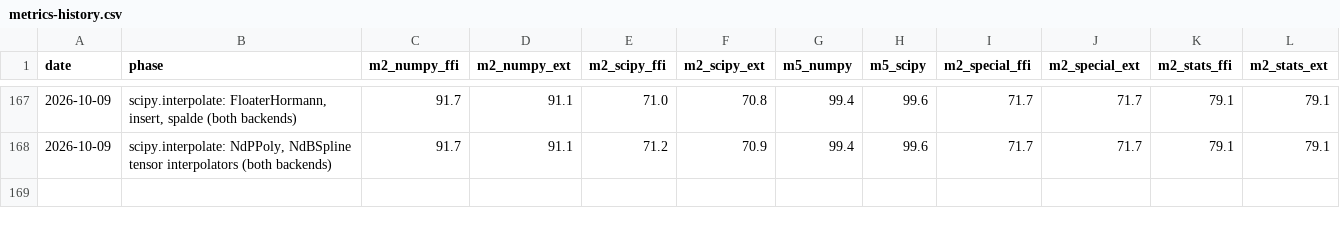
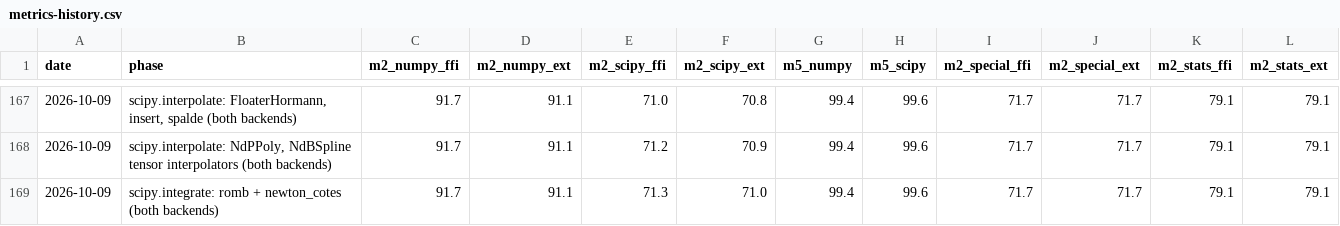
Before and after one commit to DMJ-CV-91913/tessero, a CSV file: .work/metrics-history.csv, drawn as a sheet; only a part is shown, gaps mark what is left out.

```diff
--- a/.work/metrics-history.csv
+++ b/.work/metrics-history.csv
@@ -168 +168,2 @@ date,phase,m2_numpy_ffi,m2_numpy_ext,m2_scipy_ffi,m2_scipy_ext,m5_numpy,m5_scipy
 2026-10-09,"scipy.interpolate: NdPPoly, NdBSpline tensor interpolators (both backends)",91.7,91.1,71.2,70.9,99.4,99.6,71.7,71.7,79.1,79.1
+2026-10-09,scipy.integrate: romb + newton_cotes (both backends),91.7,91.1,71.3,71.0,99.4,99.6,71.7,71.7,79.1,79.1
```
Also changed, not shown: 14 other files.
